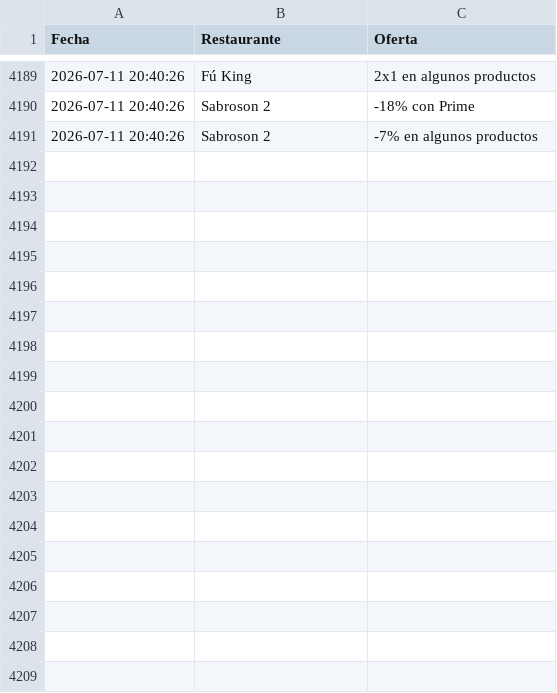
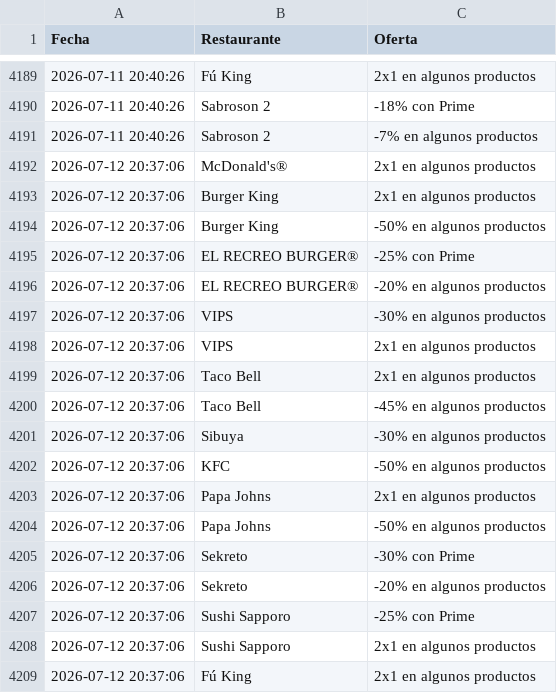
Before and after one commit to adripalenzuela/glovo-scraper, a CSV file: historial_ofertas.csv, drawn as a sheet; only a part is shown, gaps mark what is left out.

Commit message:
Actualización diaria de ofertas

```diff
--- a/historial_ofertas.csv
+++ b/historial_ofertas.csv
@@ -4191 +4191,19 @@ Fecha,Restaurante,Oferta
 2026-07-11 20:40:26,Sabroson 2,-7% en algunos productos
+2026-07-12 20:37:06,McDonald's®,2x1 en algunos productos
+2026-07-12 20:37:06,Burger King,2x1 en algunos productos
+2026-07-12 20:37:06,Burger King,-50% en algunos productos
+2026-07-12 20:37:06,EL RECREO BURGER®,-25% con Prime
+2026-07-12 20:37:06,EL RECREO BURGER®,-20% en algunos productos
+2026-07-12 20:37:06,VIPS,-30% en algunos productos
+2026-07-12 20:37:06,VIPS,2x1 en algunos productos
+2026-07-12 20:37:06,Taco Bell,2x1 en algunos productos
+2026-07-12 20:37:06,Taco Bell,-45% en algunos productos
+2026-07-12 20:37:06,Sibuya,-30% en algunos productos
+2026-07-12 20:37:06,KFC,-50% en algunos productos
+2026-07-12 20:37:06,Papa Johns,2x1 en algunos productos
+2026-07-12 20:37:06,Papa Johns,-50% en algunos productos
+2026-07-12 20:37:06,Sekreto,-30% con Prime
+2026-07-12 20:37:06,Sekreto,-20% en algunos productos
+2026-07-12 20:37:06,Sushi Sapporo,-25% con Prime
+2026-07-12 20:37:06,Sushi Sapporo,2x1 en algunos productos
+2026-07-12 20:37:06,Fú King,2x1 en algunos productos
```
